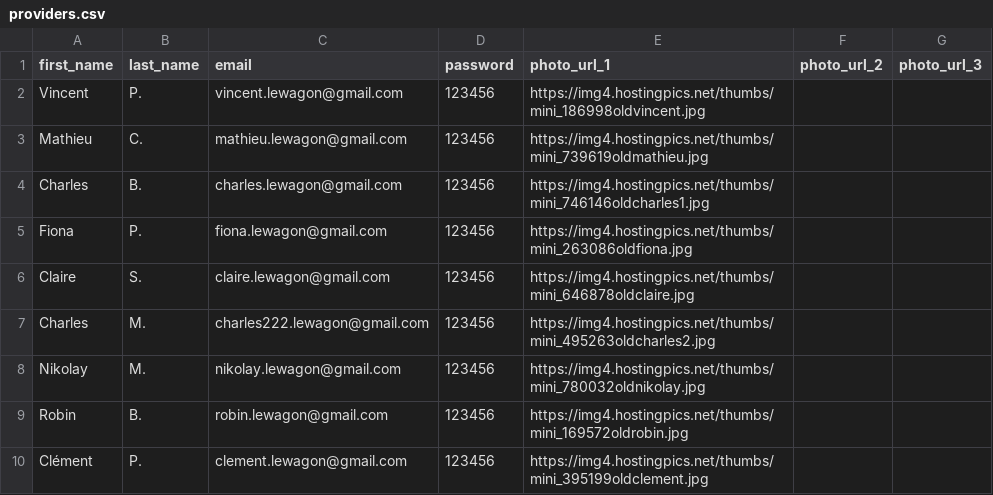
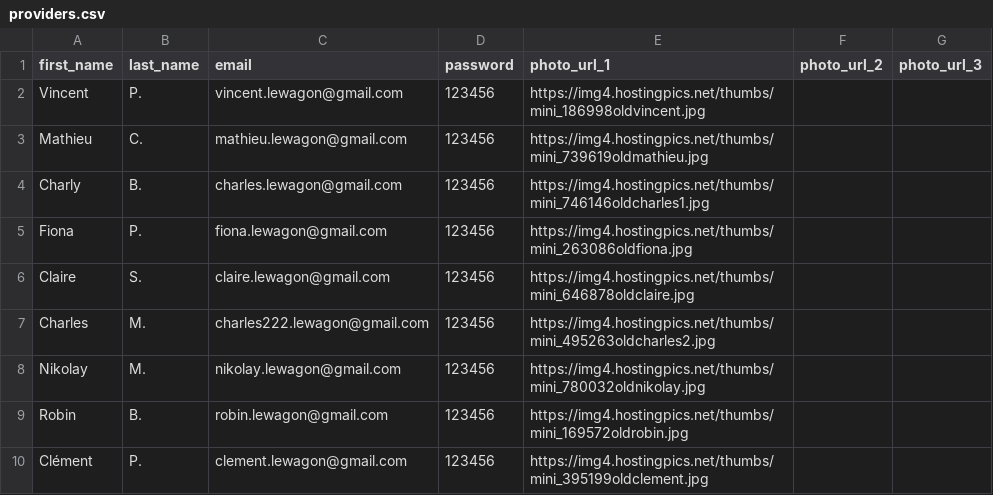
Before and after one commit to Karpantra/cosilver, a CSV file: lib/seeds/providers.csv, drawn as a sheet.

```diff
--- a/lib/seeds/providers.csv
+++ b/lib/seeds/providers.csv
@@ -3,3 +3,3 @@
 "Mathieu";"C.";"mathieu.lewagon@gmail.com";"123456";"https://img4.hostingpics.net/thumbs/mini_739619oldmathieu.jpg";"";""
-"Charles";"B.";"charles.lewagon@gmail.com";"123456";"https://img4.hostingpics.net/thumbs/mini_746146oldcharles1.jpg";"";""
+"Charly";"B.";"charles.lewagon@gmail.com";"123456";"https://img4.hostingpics.net/thumbs/mini_746146oldcharles1.jpg";"";""
 "Fiona";"P.";"fiona.lewagon@gmail.com";"123456";"https://img4.hostingpics.net/thumbs/mini_263086oldfiona.jpg";"";""
```
Also changed, not shown: lib/seeds/services.csv, 4 other files.
